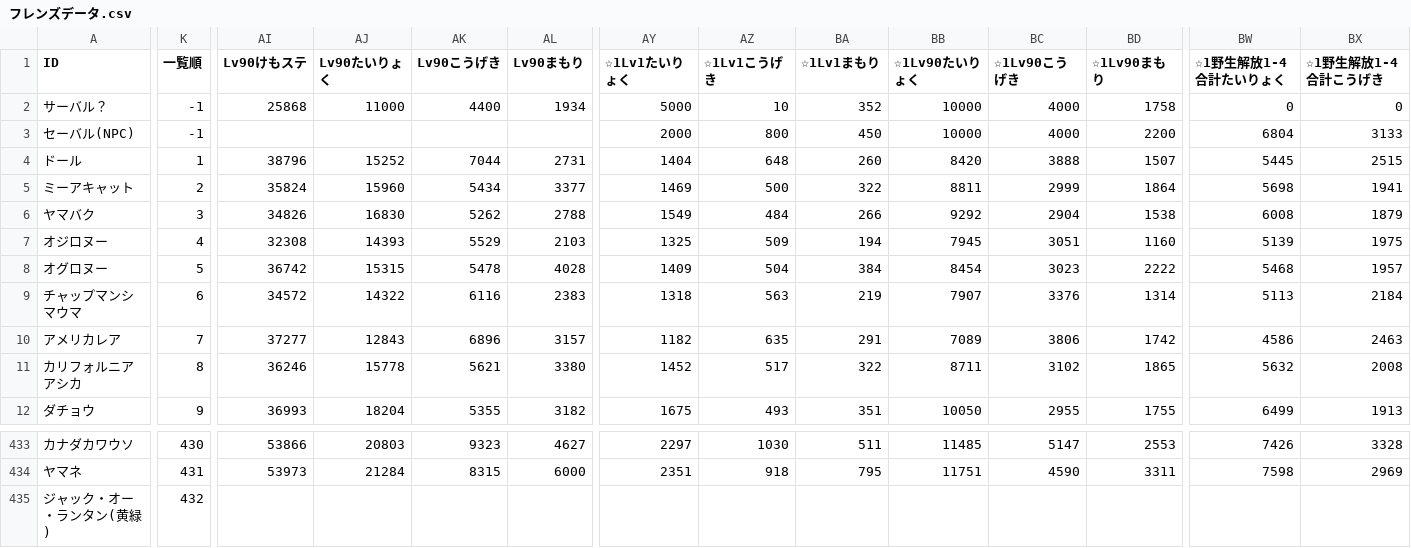
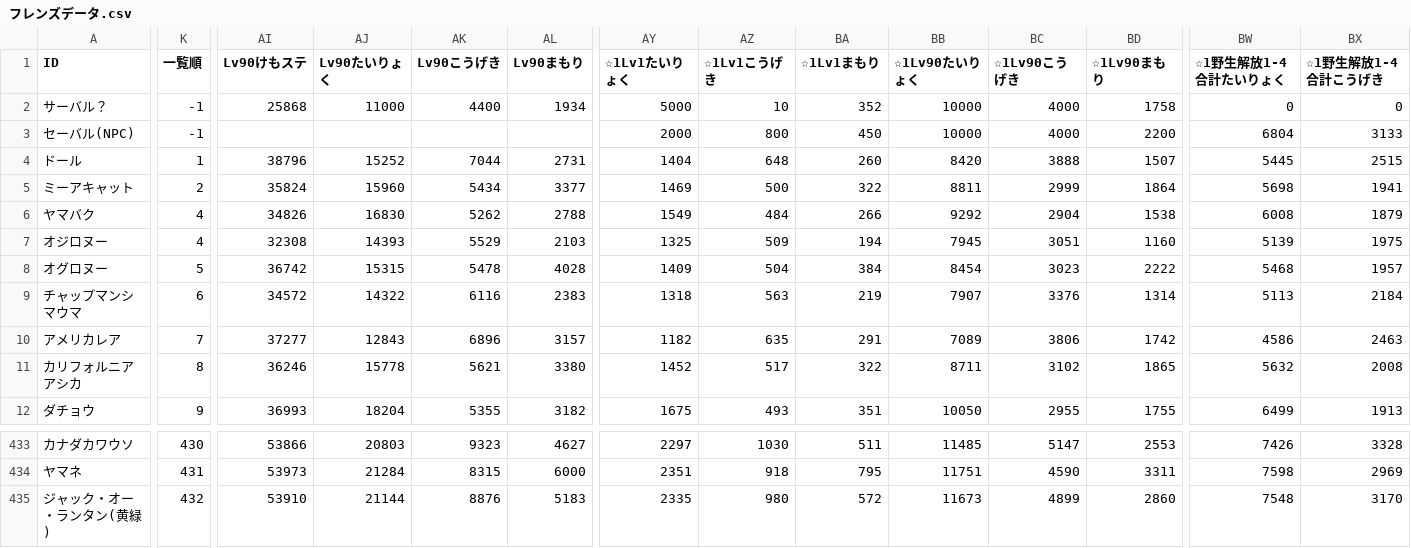
Before and after one commit to reamkf/wiki-nanodesu, a CSV file: csv/フレンズデータ.csv, drawn as a sheet; only a part is shown, gaps mark what is left out; the diff covers the shown part only; the diff names each change by its address in the sheet, - before the commit and + after, or states it on an @@ line.

Commit message:
chore: update csv files

```diff
--- a/csv/フレンズデータ.csv
+++ b/csv/フレンズデータ.csv
-K6 (一覧順): 3
+K6 (一覧順): 4
-AI435 (Lv90けもステ): (empty)
+AI435 (Lv90けもステ): 53910
-AJ435 (Lv90たいりょく): (empty)
+AJ435 (Lv90たいりょく): 21144
-AK435 (Lv90こうげき): (empty)
+AK435 (Lv90こうげき): 8876
-AL435 (Lv90まもり): (empty)
+AL435 (Lv90まもり): 5183
-AY435 (☆1Lv1たいりょく): (empty)
+AY435 (☆1Lv1たいりょく): 2335
-AZ435 (☆1Lv1こうげき): (empty)
+AZ435 (☆1Lv1こうげき): 980
-BA435 (☆1Lv1まもり): (empty)
+BA435 (☆1Lv1まもり): 572
-BB435 (☆1Lv90たいりょく): (empty)
+BB435 (☆1Lv90たいりょく): 11673
-BC435 (☆1Lv90こうげき): (empty)
+BC435 (☆1Lv90こうげき): 4899
-BD435 (☆1Lv90まもり): (empty)
+BD435 (☆1Lv90まもり): 2860
-BW435 (☆1野生解放1-4合計たいりょく): (empty)
+BW435 (☆1野生解放1-4合計たいりょく): 7548
-BX435 (☆1野生解放1-4合計こうげき): (empty)
+BX435 (☆1野生解放1-4合計こうげき): 3170
```
Also changed, not shown: 2 edited cells elsewhere in this file.
